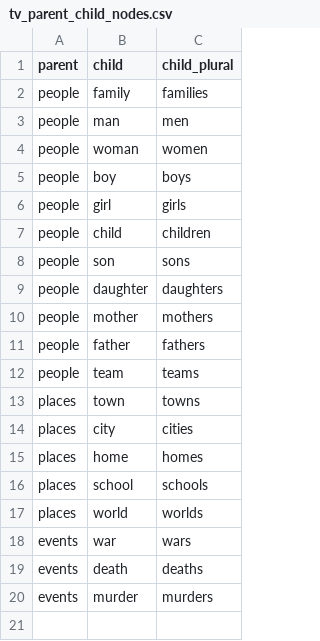
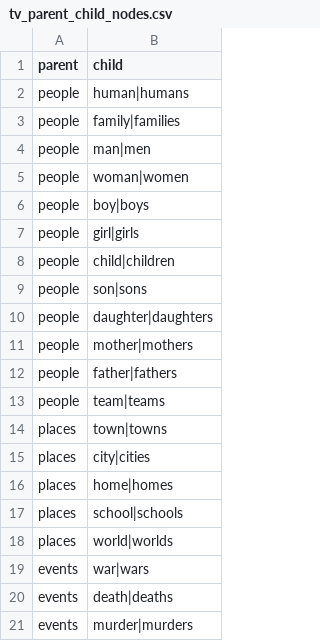
Before and after one commit to tidy-MN/qualitative-guide, a CSV file: posts/data/tv_parent_child_nodes.csv, drawn as a sheet; removed rows and columns are numbered as before the commit, all else as after; the diff names each change by its address in the sheet, - before the commit and + after, or states it on an @@ line.

```diff
--- a/posts/data/tv_parent_child_nodes.csv
+++ b/posts/data/tv_parent_child_nodes.csv
-column B (child), rows 2-20: family | man | woman | boy | girl | child | son | daughter | mother | father | team | town | city | home | school | world | war | death | murder
-column C (child_plural), rows 2-20: families | men | women | boys | girls | children | sons | daughters | mothers | fathers | teams | towns | cities | homes | schools | worlds | wars | deaths | murders
+column B (child), rows 3-21: family|families | man|men | woman|women | boy|boys | girl|girls | child|children | son|sons | daughter|daughters | mother|mothers | father|fathers | team|teams | town|towns | city|cities | home|homes | school|schools | world|worlds | war|wars | death|deaths | murder|murders
+row 2: people | human|humans
```
Also changed, not shown: 40 other files.
